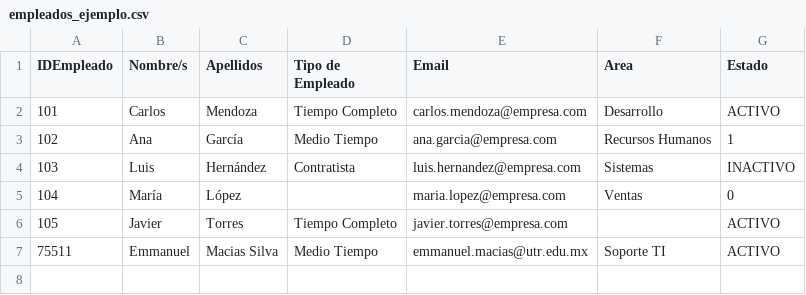
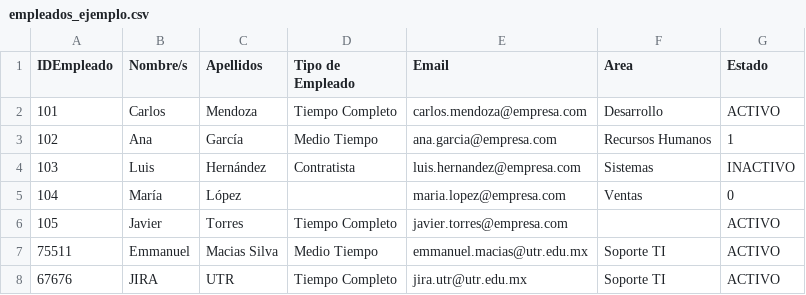
Before and after one commit to Modelo-Dual-IDGS2026-UTR/Dynamic-Inventory-System, a CSV file: Controller/src/__tests__/empleados_ejemplo.csv, drawn as a sheet.

Commit message:
test: change Bruno endpoints and empleados_ejemplo.csv for testing

```diff
--- a/Controller/src/__tests__/empleados_ejemplo.csv
+++ b/Controller/src/__tests__/empleados_ejemplo.csv
@@ -7 +7,2 @@ IDEmpleado,Nombre/s,Apellidos,Tipo de Empleado,Email,Area,Estado
 75511,Emmanuel,Macias Silva,Medio Tiempo,emmanuel.macias@utr.edu.mx,Soporte TI,ACTIVO
+67676,JIRA,UTR,Tiempo Completo,jira.utr@utr.edu.mx,Soporte TI,ACTIVO
```
Also changed, not shown: 3 other files.
